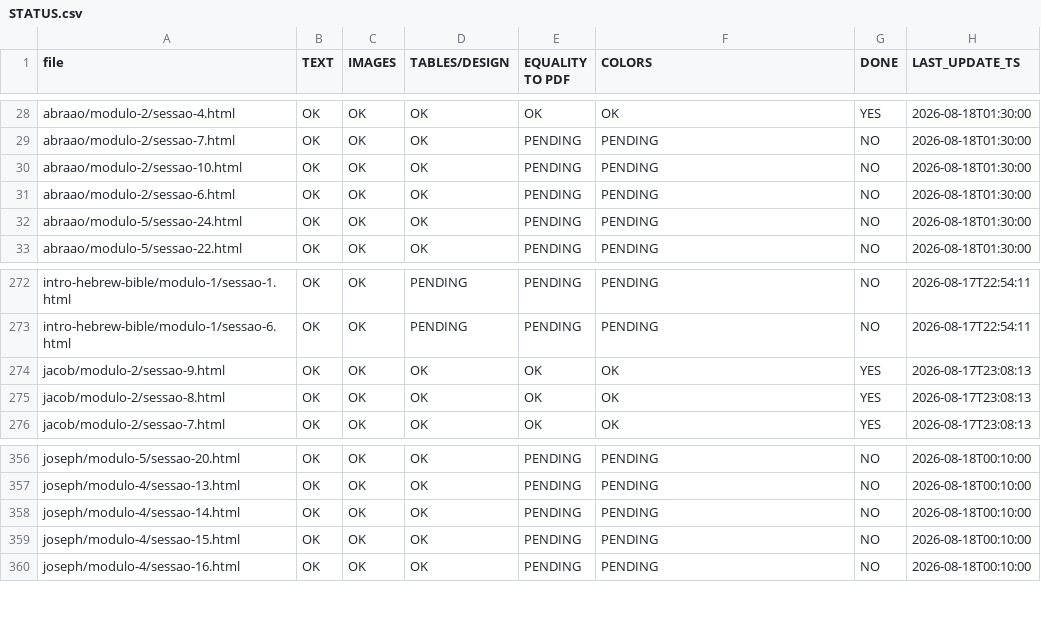
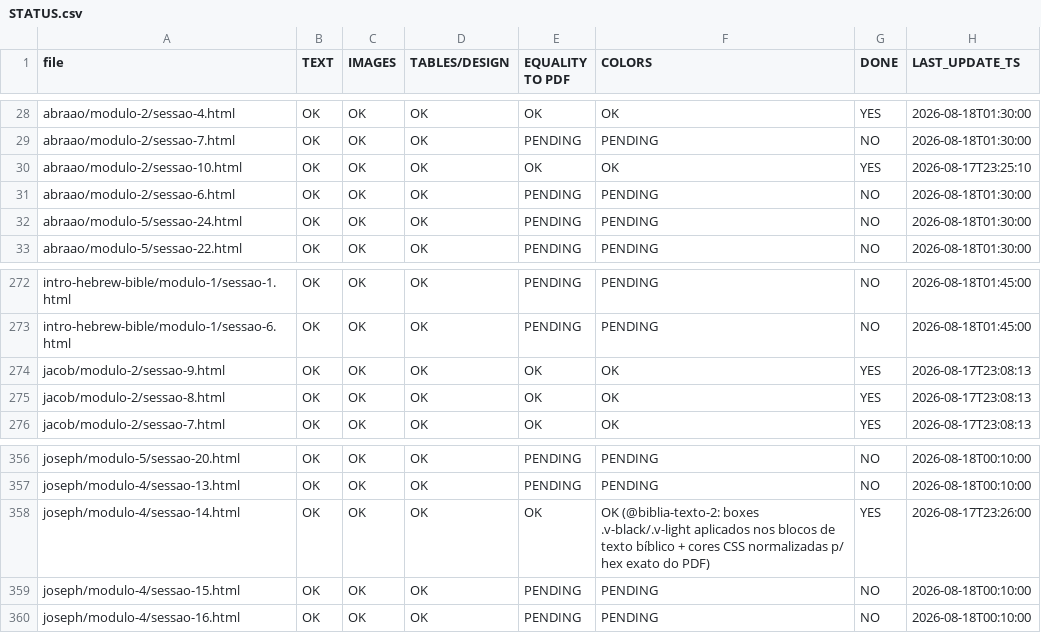
Before and after one commit to TarsilaSamille/abraao-estudo, a CSV file: STATUS.csv, drawn as a sheet; only a part is shown, gaps mark what is left out; the diff covers the shown part only; the diff names each change by its address in the sheet, - before the commit and + after, or states it on an @@ line.

Commit message:
STATUS.csv: intro-hebrew-bible TABLES=OK (doc-table=abraao)

```diff
--- a/STATUS.csv
+++ b/STATUS.csv
-E30 (EQUALITY TO PDF): PENDING
+E30 (EQUALITY TO PDF): OK
-F30 (COLORS): PENDING
+F30 (COLORS): OK
-G30 (DONE): NO
+G30 (DONE): YES
-H30 (LAST_UPDATE_TS): 2026-08-18T01:30:00
+H30 (LAST_UPDATE_TS): 2026-08-17T23:25:10
-D272:D273 (TABLES/DESIGN): PENDING
+D272:D273 (TABLES/DESIGN): OK
-H272:H273 (LAST_UPDATE_TS): 2026-08-17T22:54:11
+H272:H273 (LAST_UPDATE_TS): 2026-08-18T01:45:00
-E358 (EQUALITY TO PDF): PENDING
+E358 (EQUALITY TO PDF): OK
-F358 (COLORS): PENDING
+F358 (COLORS): OK (@biblia-texto-2: boxes .v-black/.v-light aplicados nos blocos de texto bíblico + cores CSS normalizadas p/ hex exato do PDF)
-G358 (DONE): NO
+G358 (DONE): YES
-H358 (LAST_UPDATE_TS): 2026-08-18T00:10:00
+H358 (LAST_UPDATE_TS): 2026-08-17T23:26:00
```
Also changed, not shown: 50 edited cells elsewhere in this file.
